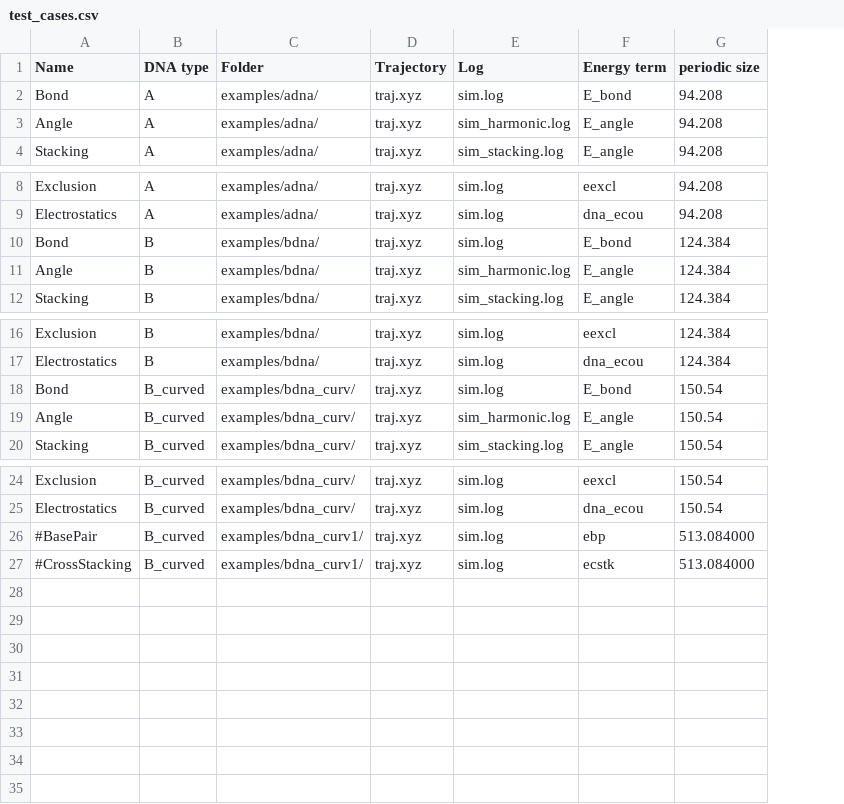
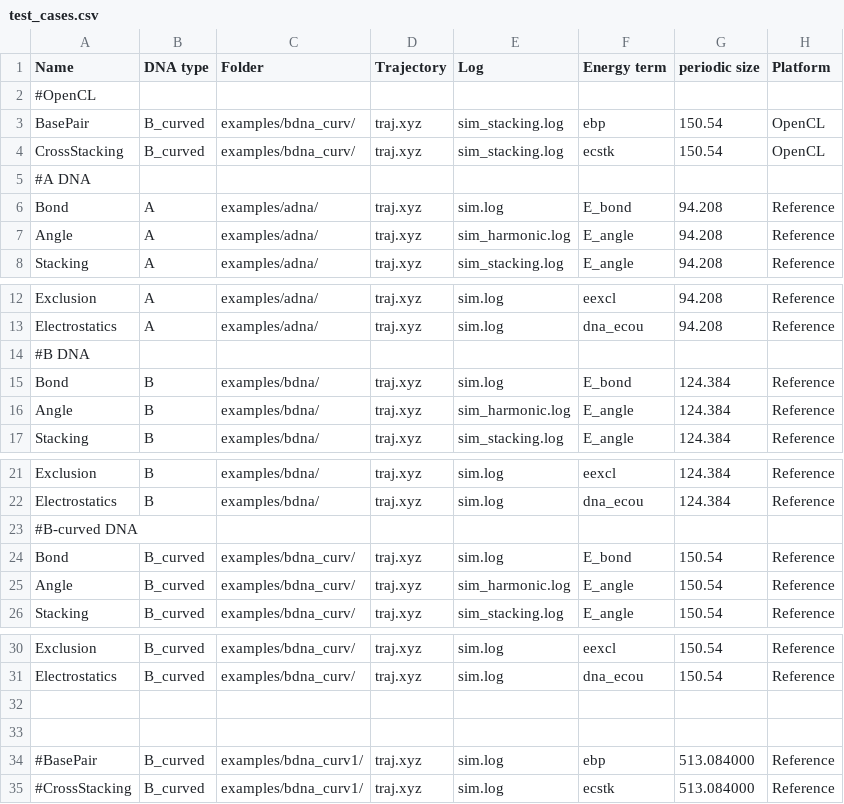
Before and after one commit to cabb99/open3spn2, a CSV file: test_cases.csv, drawn as a sheet; only a part is shown, gaps mark what is left out; addresses are those after the commit; the diff names each change by its address in the sheet, - before the commit and + after, or states it on an @@ line.

Commit message:
Adds OpenCl tests

```diff
--- a/test_cases.csv
+++ b/test_cases.csv
+column H (Platform), rows 6-8: all Reference; rows 12-13: Reference | Reference; rows 15-17: all Reference; rows 21-22: Reference | Reference; rows 24-26: all Reference; rows 30-31: Reference | Reference; rows 34-35: Reference | Reference
+row 2: #OpenCL
+row 3: BasePair | B_curved | examples/bdna_curv/ | traj.xyz | sim_stacking.log | ebp | 150.54 | OpenCL
+row 4: CrossStacking | B_curved | examples/bdna_curv/ | traj.xyz | sim_stacking.log | ecstk | 150.54 | OpenCL
+row 5: #A DNA
+row 14: #B DNA
+row 23: #B-curved DNA
+row 32: (empty)
+row 33: (empty)
```
Also changed, not shown: 1 other file.
